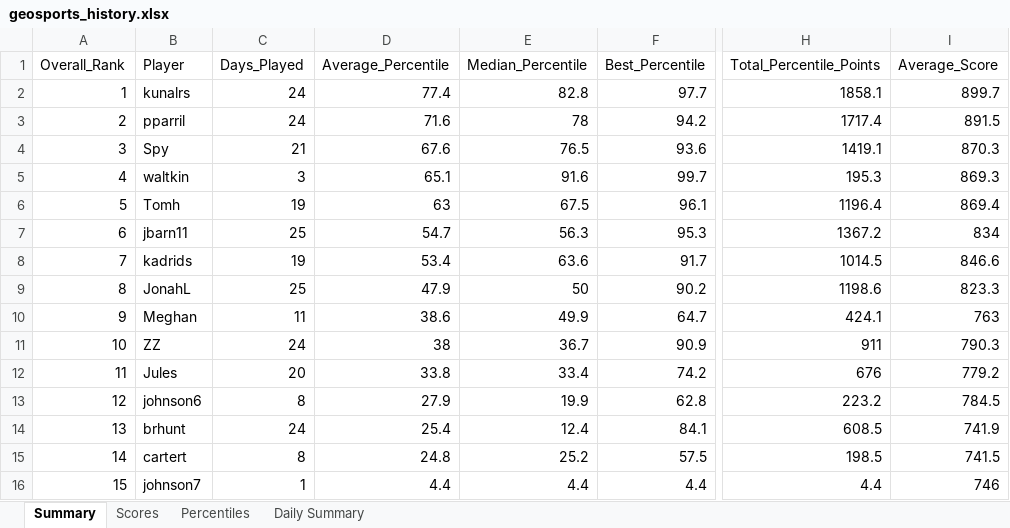
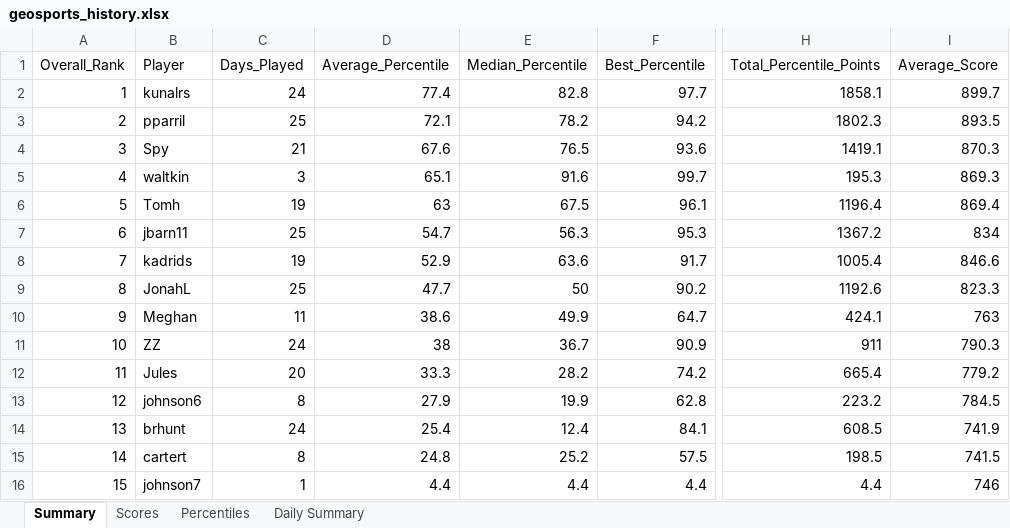
Before and after one commit to thenehan2442/geosport, an Excel workbook: geosports_history.xlsx, sheet Summary, drawn as a sheet; only a part is shown, gaps mark what is left out; values as stored, in another font and other column widths than the file's, no borders; the diff names each change by its address in the sheet, - before the commit and + after, or states it on an @@ line.

Commit message:
Auto-update league data Mon 09/28/2026 15:51:15.71

```diff
--- a/geosports_history.xlsx (sheet Summary)
+++ b/geosports_history.xlsx (sheet Summary)
-C3 (Days_Played): 24
+C3 (Days_Played): 25
-D3 (Average_Percentile): 71.6
+D3 (Average_Percentile): 72.1
-E3 (Median_Percentile): 78
+E3 (Median_Percentile): 78.2
-H3 (Total_Percentile_Points): 1717.4
+H3 (Total_Percentile_Points): 1802.3
-I3 (Average_Score): 891.5
+I3 (Average_Score): 893.5
-D8 (Average_Percentile): 53.4
+D8 (Average_Percentile): 52.9
-H8 (Total_Percentile_Points): 1014.5
+H8 (Total_Percentile_Points): 1005.4
-D9 (Average_Percentile): 47.9
+D9 (Average_Percentile): 47.7
-H9 (Total_Percentile_Points): 1198.6
+H9 (Total_Percentile_Points): 1192.6
-D12 (Average_Percentile): 33.8
+D12 (Average_Percentile): 33.3
-E12 (Median_Percentile): 33.4
+E12 (Median_Percentile): 28.2
-H12 (Total_Percentile_Points): 676
+H12 (Total_Percentile_Points): 665.4
```
Also changed, not shown: sheet Daily Summary, sheet Percentiles, sheet Scores.
